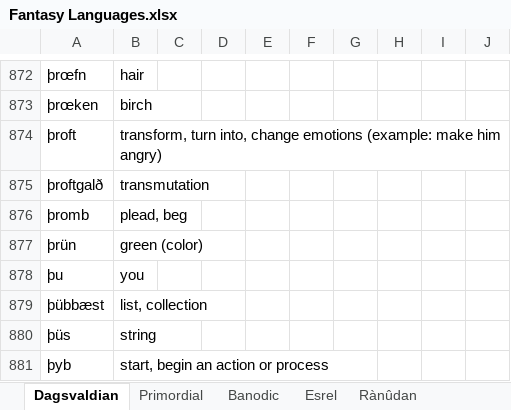
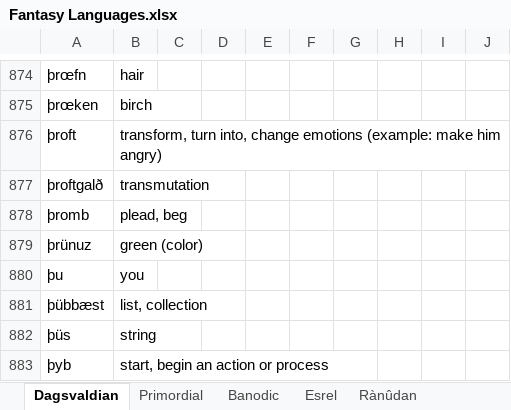
Before and after one commit to Oneo64/Aldpor, an Excel workbook: Conlangs/Fantasy Languages.xlsx, sheet Dagsvaldian, drawn as a sheet; only a part is shown, gaps mark what is left out; values as stored, in another font and other column widths than the file's, no borders; charts and pictures not drawn; addresses are those after the commit; the diff covers the shown part only; the diff names each change by its address in the sheet, - before the commit and + after, or states it on an @@ line.

```diff
--- a/Conlangs/Fantasy Languages.xlsx (sheet Dagsvaldian)
+++ b/Conlangs/Fantasy Languages.xlsx (sheet Dagsvaldian)
-A879: þrün
+A879: þrünuz
```
Also changed, not shown: 3 added rows, 1 removed row and 11 edited cells elsewhere in this sheet.
